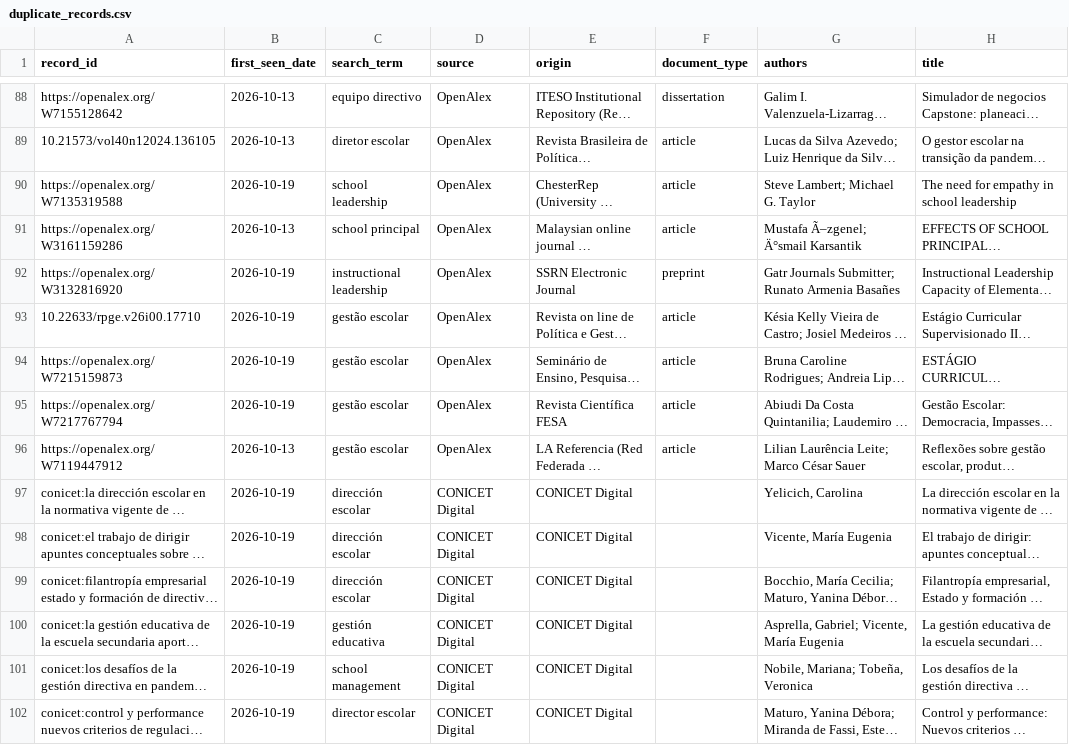
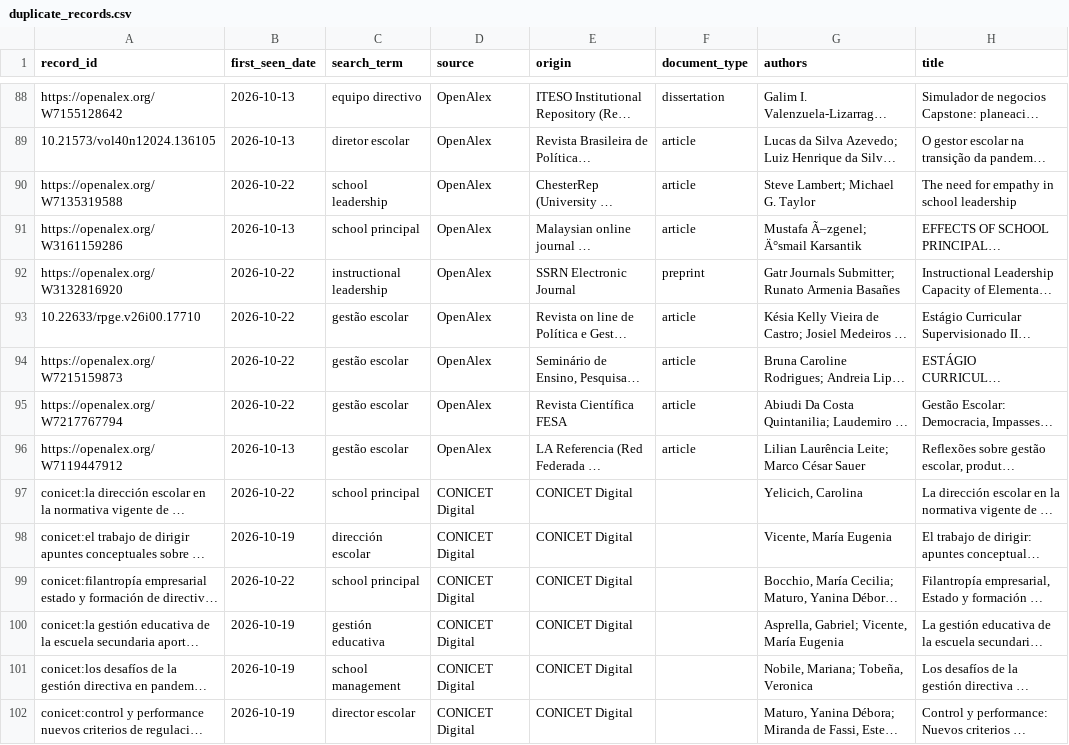
Before and after one commit to eaguirre25/SCRAPEADORACADEMICO, a CSV file: data/duplicate_records.csv, drawn as a sheet; only a part is shown, gaps mark what is left out; long unchanged cells end in …; the diff covers the shown part only; the diff names each change by its address in the sheet, - before the commit and + after, or states it on an @@ line.

```diff
--- a/data/duplicate_records.csv
+++ b/data/duplicate_records.csv
-B90 (first_seen_date): 2026-10-19
+B90 (first_seen_date): 2026-10-22
-B92:B95 (first_seen_date): 2026-10-19
+B92:B95 (first_seen_date): 2026-10-22
-B97 (first_seen_date): 2026-10-19
+B97 (first_seen_date): 2026-10-22
-C97 (search_term): dirección escolar
+C97 (search_term): school principal
-B99 (first_seen_date): 2026-10-19
+B99 (first_seen_date): 2026-10-22
-C99 (search_term): dirección escolar
+C99 (search_term): school principal
```
Also changed, not shown: 2 added rows, 3 removed rows and 15 edited cells elsewhere in this file, data/auto_review_rejected.csv, data/metadata_enrichment.csv, 7 other files.
